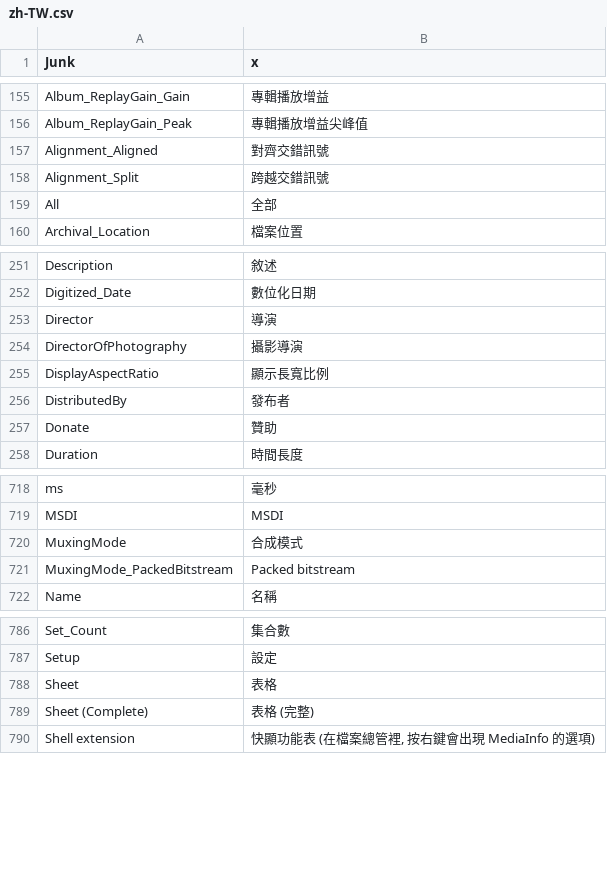
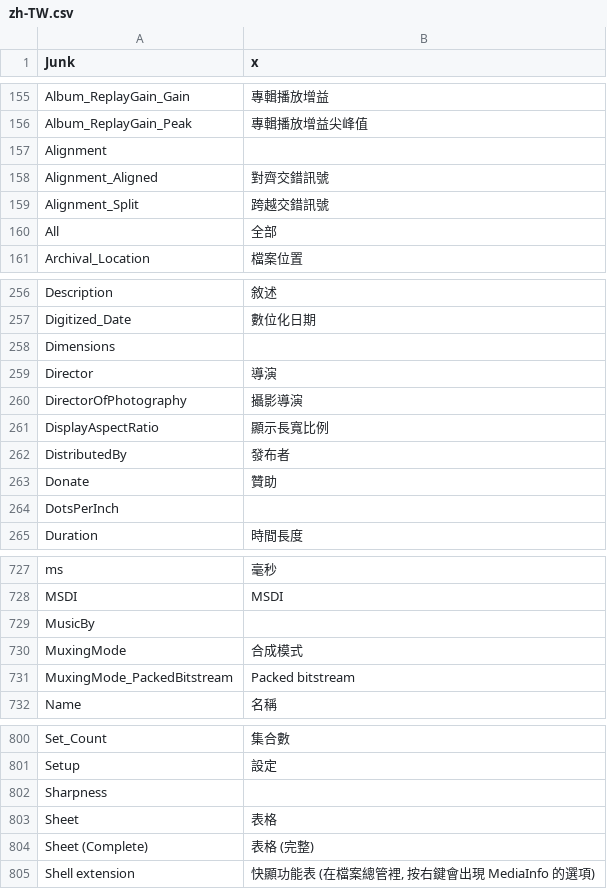
Before and after one commit to MediaArea/MediaInfo, a CSV file: Source/Ressource/Plugin/Language/zh-TW.csv, drawn as a sheet; only a part is shown, gaps mark what is left out; the diff covers the shown part only; the diff names each change by its address in the sheet, - before the commit and + after, or states it on an @@ line.

```diff
--- a/Source/Ressource/Plugin/Language/zh-TW.csv
+++ b/Source/Ressource/Plugin/Language/zh-TW.csv
+row 157: Alignment
+row 258: Dimensions
+row 264: DotsPerInch
+row 729: MusicBy
+row 802: Sharpness
```
Also changed, not shown: 10 added rows and 2 edited cells elsewhere in this file.
